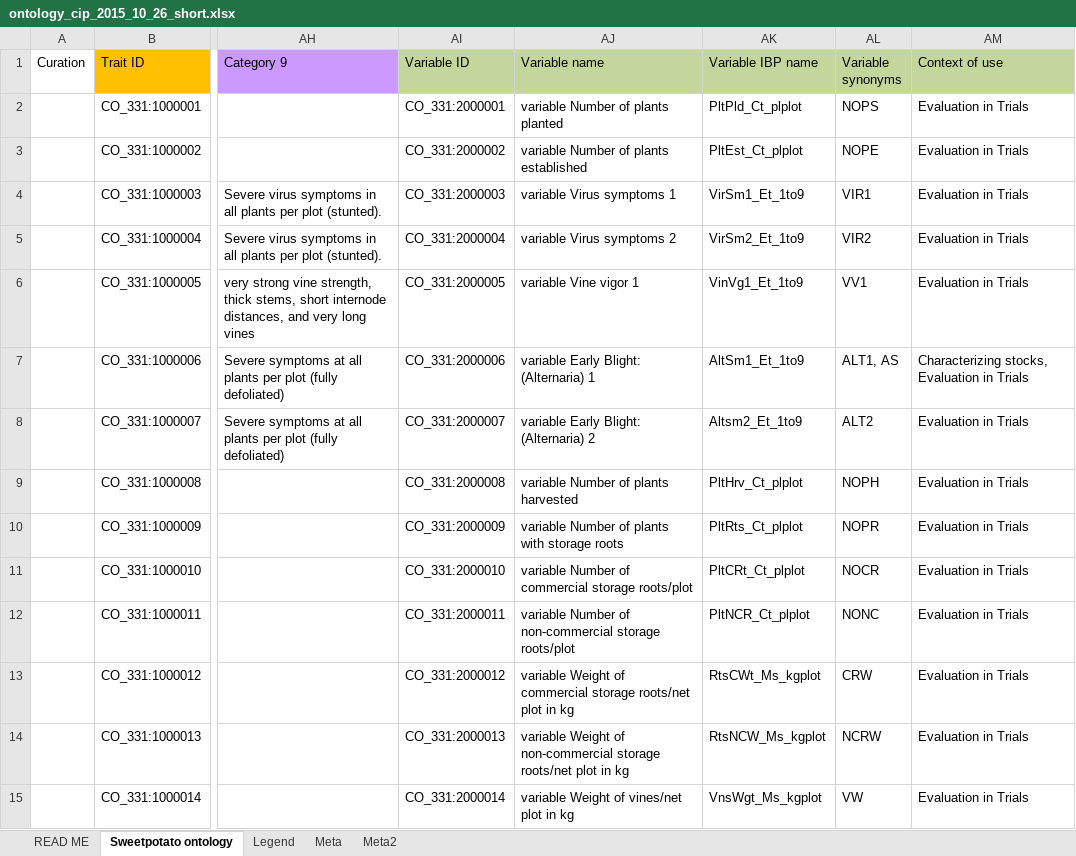
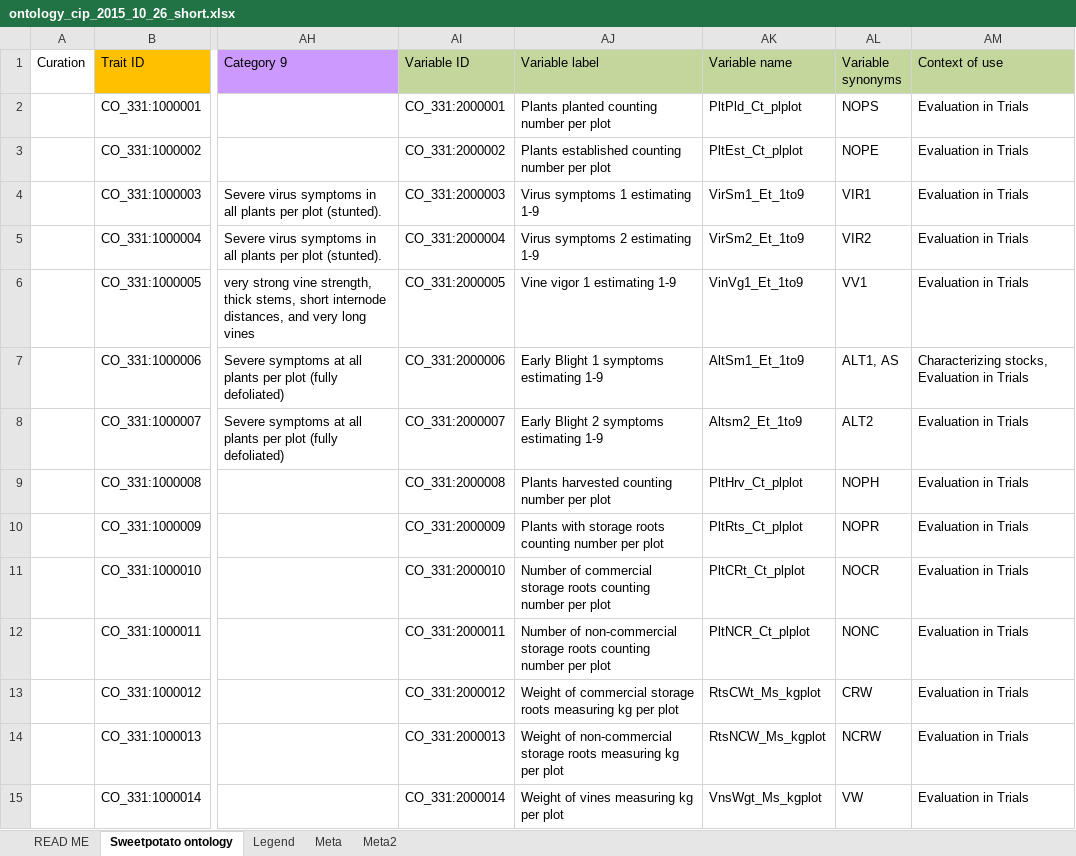
Before and after one commit to Planteome/CO_331-sweetpotato-traits, an Excel workbook: ontology_cip_2015_10_26_short.xlsx, sheet Sweetpotato ontology, drawn as a sheet; only a part is shown, gaps mark what is left out; values as stored, in another font and other column widths than the file's, no borders; the diff covers the shown part only; the diff names each change by its address in the sheet, - before the commit and + after, or states it on an @@ line.

Commit message:
Added new column in spreadsheet 'Variable label'. This column is used as a 'name' equivalent for the OBO file. The 'Variable name' is used as synonym. 'Variable labels' were re-written in humand readable format and distinct from trait.

```diff
--- a/ontology_cip_2015_10_26_short.xlsx (sheet Sweetpotato ontology)
+++ b/ontology_cip_2015_10_26_short.xlsx (sheet Sweetpotato ontology)
-AJ1: Variable name
+AJ1: Variable label
-AK1: Variable IBP name
+AK1: Variable name
-AJ2 (Variable label): variable Number of plants planted
+AJ2 (Variable label): Plants planted counting number per plot
-AJ3 (Variable label): variable Number of plants established
+AJ3 (Variable label): Plants established counting number per plot
-AJ4 (Variable label): variable Virus symptoms 1
+AJ4 (Variable label): Virus symptoms 1 estimating 1-9
-AJ5 (Variable label): variable Virus symptoms 2
+AJ5 (Variable label): Virus symptoms 2 estimating 1-9
-AJ6 (Variable label): variable Vine vigor 1
+AJ6 (Variable label): Vine vigor 1 estimating 1-9
-AJ7 (Variable label): variable Early Blight: (Alternaria) 1
+AJ7 (Variable label): Early Blight 1 symptoms estimating 1-9
-AJ8 (Variable label): variable Early Blight: (Alternaria) 2
+AJ8 (Variable label): Early Blight 2 symptoms estimating 1-9
-AJ9 (Variable label): variable Number of plants harvested
+AJ9 (Variable label): Plants harvested counting number per plot
-AJ10 (Variable label): variable Number of plants with storage roots
+AJ10 (Variable label): Plants with storage roots counting number per plot
-AJ11 (Variable label): variable Number of commercial storage roots/plot
+AJ11 (Variable label): Number of commercial storage roots counting number per plot
-AJ12 (Variable label): variable Number of non-commercial storage roots/plot
+AJ12 (Variable label): Number of non-commercial storage roots counting number per plot
-AJ13 (Variable label): variable Weight of commercial storage roots/net plot in kg
+AJ13 (Variable label): Weight of commercial storage roots measuring kg per plot
-AJ14 (Variable label): variable Weight of non-commercial storage roots/net plot in kg
+AJ14 (Variable label): Weight of non-commercial storage roots measuring kg per plot
-AJ15 (Variable label): variable Weight of vines/net plot in kg
+AJ15 (Variable label): Weight of vines measuring kg per plot
```
Also changed, not shown: 41 edited cells elsewhere in this sheet, 1 other file.
